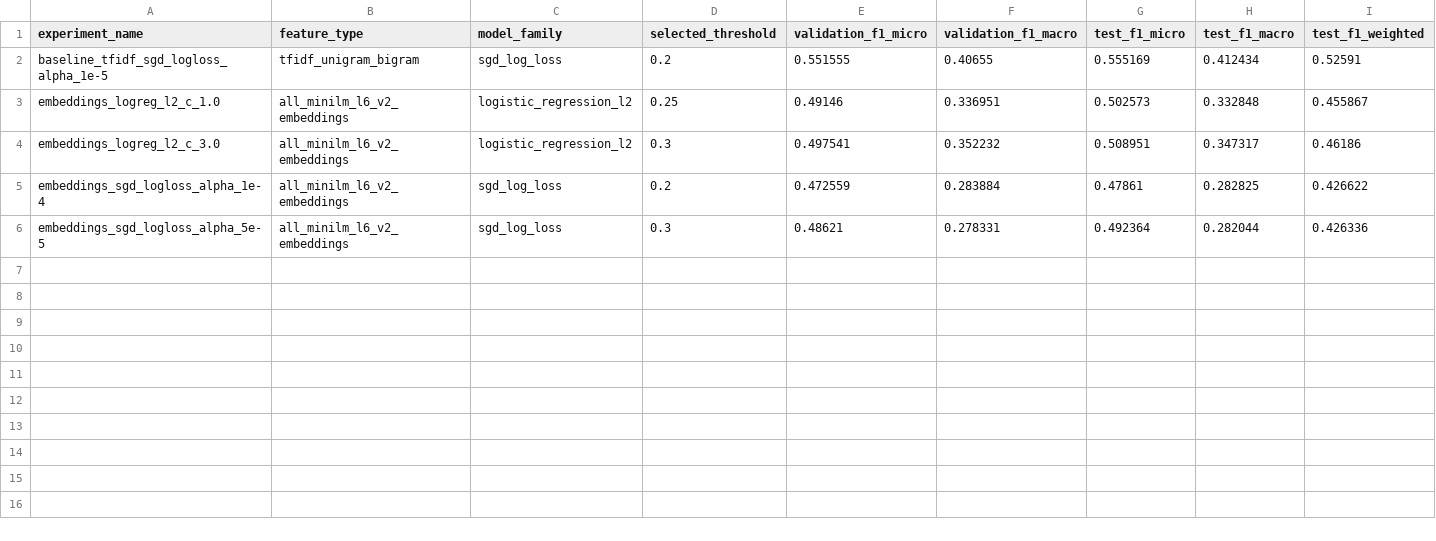
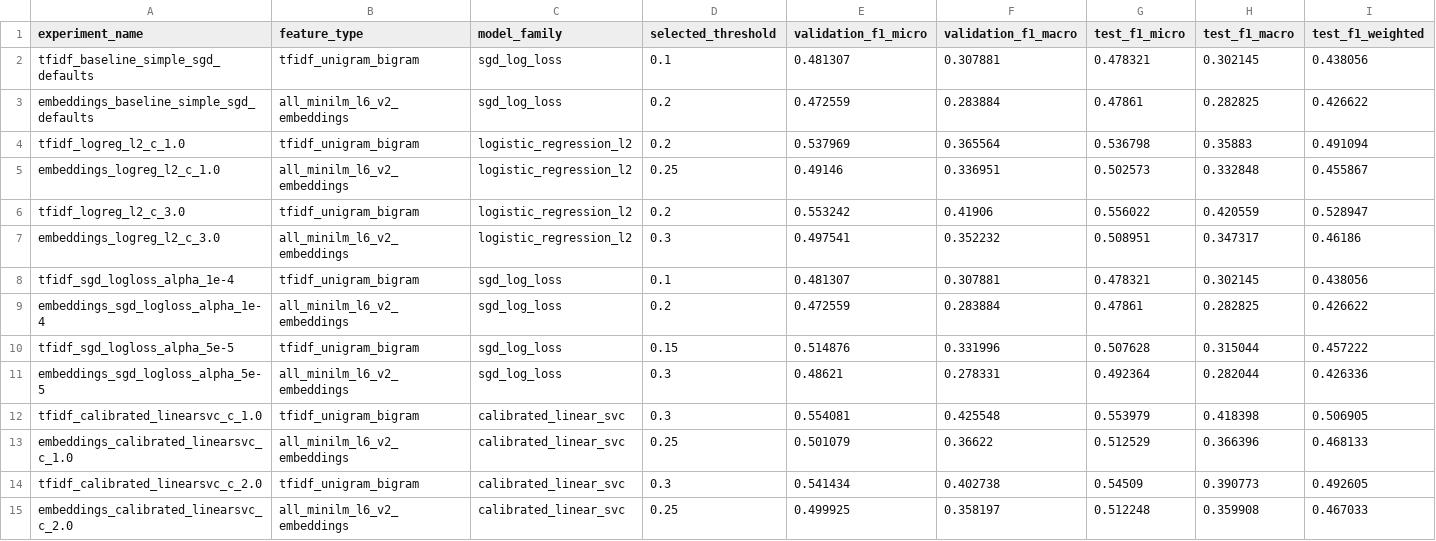
Before and after one commit to jcamiloparra7/despliegue_soluciones_miad_proyecto, a CSV file: ml_app/artifacts/p06/p06_experiment_summary.csv, drawn as a sheet; only a part is shown; removed rows and columns are numbered as before the commit, all else as after; rows hold the shown columns only; the diff names each change by its address in the sheet, - before the commit and + after, or states it on an @@ line.

Commit message:
add experiment runs script and artifacts generated by it

```diff
--- a/ml_app/artifacts/p06/p06_experiment_summary.csv
+++ b/ml_app/artifacts/p06/p06_experiment_summary.csv
-row 2: baseline_tfidf_sgd_logloss_alpha_1e-5 | tfidf_unigram_bigram | sgd_log_loss | 0.2 | 0.551555 | 0.40655 | 0.555169 | 0.412434 | 0.52591
+row 2: tfidf_baseline_simple_sgd_defaults | tfidf_unigram_bigram | sgd_log_loss | 0.1 | 0.481307 | 0.307881 | 0.478321 | 0.302145 | 0.438056
+row 3: embeddings_baseline_simple_sgd_defaults | all_minilm_l6_v2_embeddings | sgd_log_loss | 0.2 | 0.472559 | 0.283884 | 0.47861 | 0.282825 | 0.426622
+row 4: tfidf_logreg_l2_c_1.0 | tfidf_unigram_bigram | logistic_regression_l2 | 0.2 | 0.537969 | 0.365564 | 0.536798 | 0.35883 | 0.491094
+row 6: tfidf_logreg_l2_c_3.0 | tfidf_unigram_bigram | logistic_regression_l2 | 0.2 | 0.553242 | 0.41906 | 0.556022 | 0.420559 | 0.528947
+row 8: tfidf_sgd_logloss_alpha_1e-4 | tfidf_unigram_bigram | sgd_log_loss | 0.1 | 0.481307 | 0.307881 | 0.478321 | 0.302145 | 0.438056
+row 10: tfidf_sgd_logloss_alpha_5e-5 | tfidf_unigram_bigram | sgd_log_loss | 0.15 | 0.514876 | 0.331996 | 0.507628 | 0.315044 | 0.457222
+row 12: tfidf_calibrated_linearsvc_c_1.0 | tfidf_unigram_bigram | calibrated_linear_svc | 0.3 | 0.554081 | 0.425548 | 0.553979 | 0.418398 | 0.506905
+row 13: embeddings_calibrated_linearsvc_c_1.0 | all_minilm_l6_v2_embeddings | calibrated_linear_svc | 0.25 | 0.501079 | 0.36622 | 0.512529 | 0.366396 | 0.468133
+row 14: tfidf_calibrated_linearsvc_c_2.0 | tfidf_unigram_bigram | calibrated_linear_svc | 0.3 | 0.541434 | 0.402738 | 0.54509 | 0.390773 | 0.492605
+row 15: embeddings_calibrated_linearsvc_c_2.0 | all_minilm_l6_v2_embeddings | calibrated_linear_svc | 0.25 | 0.499925 | 0.358197 | 0.512248 | 0.359908 | 0.467033
```
Also changed, not shown: 5 other files.
